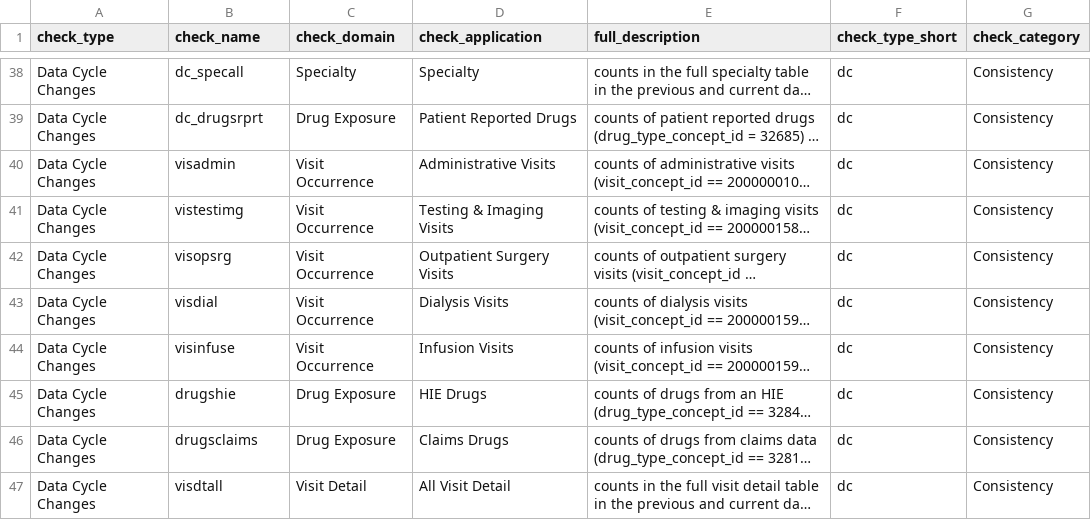
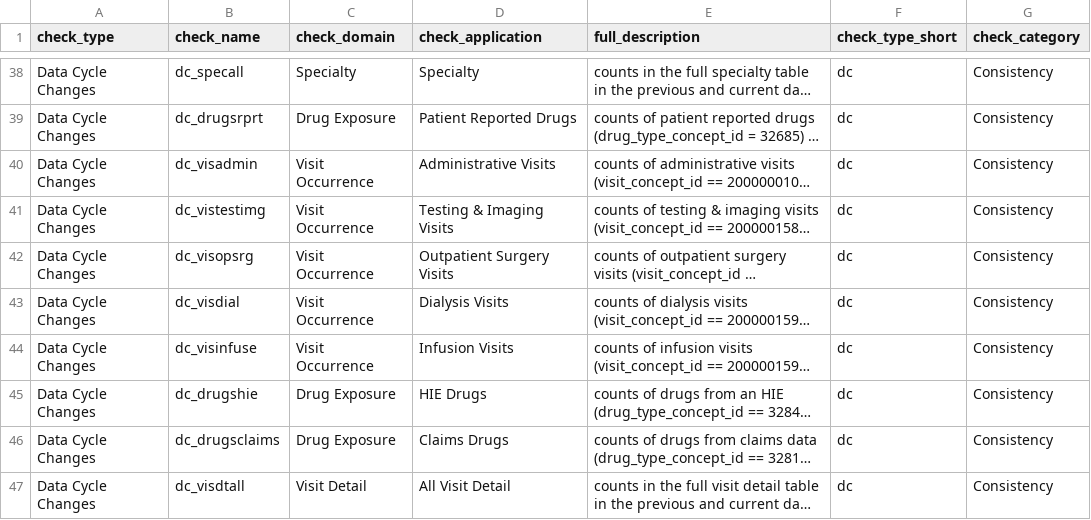
Before and after one commit to PEDSnet/pedsnet_ndq, a CSV file: specs/dqa_check_descriptions.csv, drawn as a sheet; only a part is shown, gaps mark what is left out; long unchanged cells end in …; the diff covers the shown part only; the diff names each change by its address in the sheet, - before the commit and + after, or states it on an @@ line.

Commit message:
update billed/ordered condition checks for new guidance, update documentation

```diff
--- a/specs/dqa_check_descriptions.csv
+++ b/specs/dqa_check_descriptions.csv
-B40 (check_name): visadmin
+B40 (check_name): dc_visadmin
-B41 (check_name): vistestimg
+B41 (check_name): dc_vistestimg
-B42 (check_name): visopsrg
+B42 (check_name): dc_visopsrg
-B43 (check_name): visdial
+B43 (check_name): dc_visdial
-B44 (check_name): visinfuse
+B44 (check_name): dc_visinfuse
-B45 (check_name): drugshie
+B45 (check_name): dc_drugshie
-B46 (check_name): drugsclaims
+B46 (check_name): dc_drugsclaims
-B47 (check_name): visdtall
+B47 (check_name): dc_visdtall
```
Also changed, not shown: 2 added rows, 5 removed rows and 11 edited cells elsewhere in this file, specs/pedsnet_dc_table.csv, specs/pedsnet_fot_table.csv.
